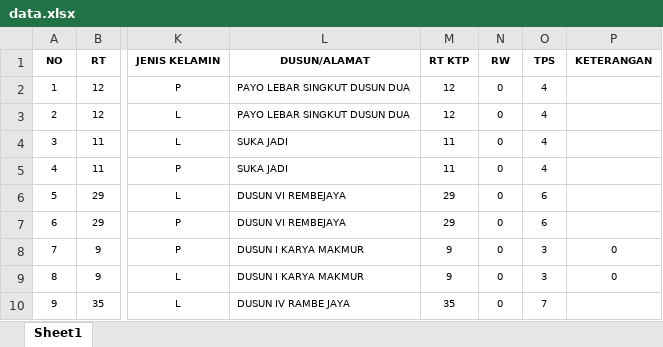
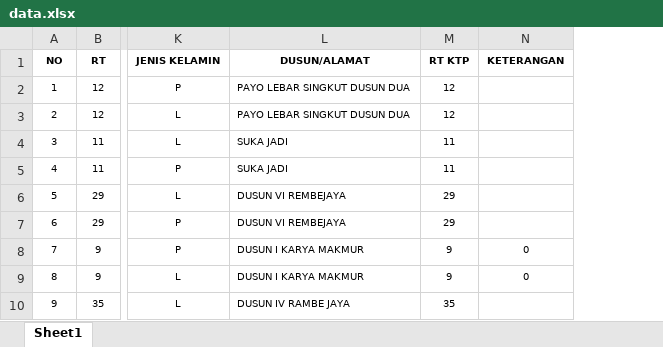
Before and after one commit to ppspilkadespayolebarofficial/DPS, an Excel workbook: data.xlsx, sheet Sheet1, drawn as a sheet; only a part is shown, gaps mark what is left out; values as stored, in another font and other column widths than the file's, no borders; charts and pictures and conditional formats not drawn; the diff names each change by its address in the sheet, - before the commit and + after, or states it on an @@ line.

Commit message:
Add files via upload

```diff
--- a/data.xlsx (sheet Sheet1)
+++ b/data.xlsx (sheet Sheet1)
-column N (RW), rows 2-10: all 0
-column O (TPS), rows 2-10: 4 | 4 | 4 | 4 | 6 | 6 | 3 | 3 | 7
```
